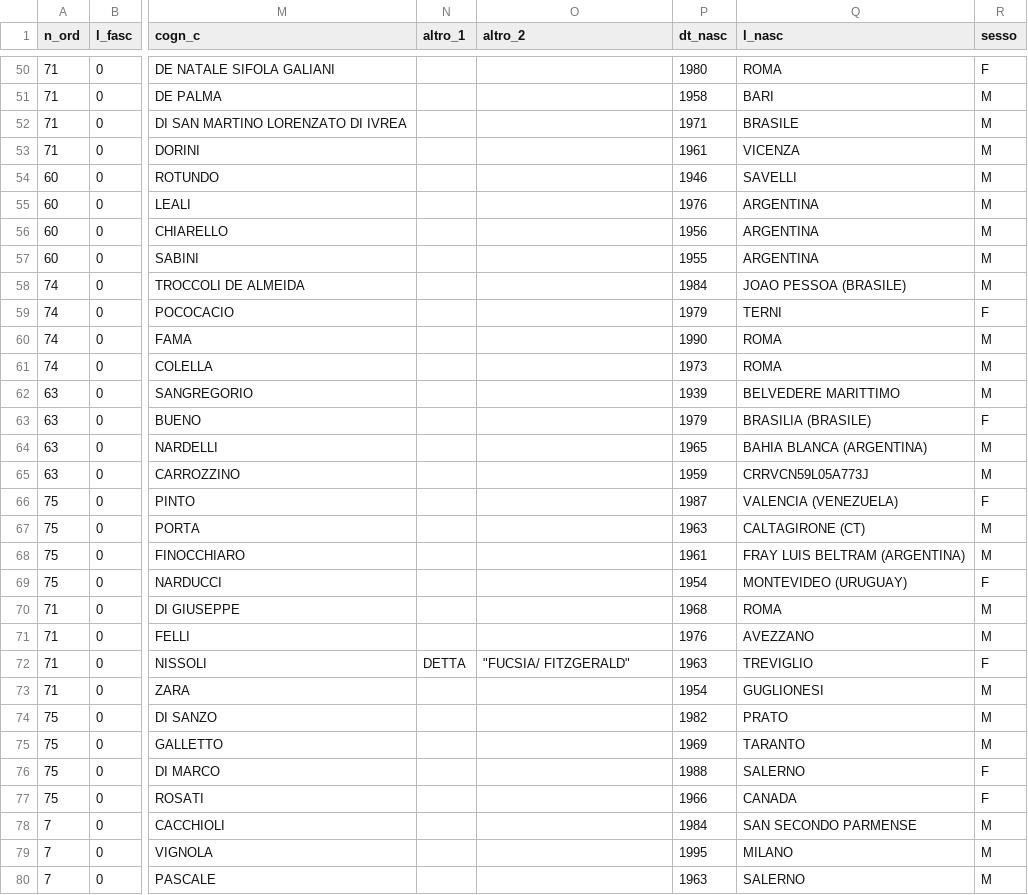
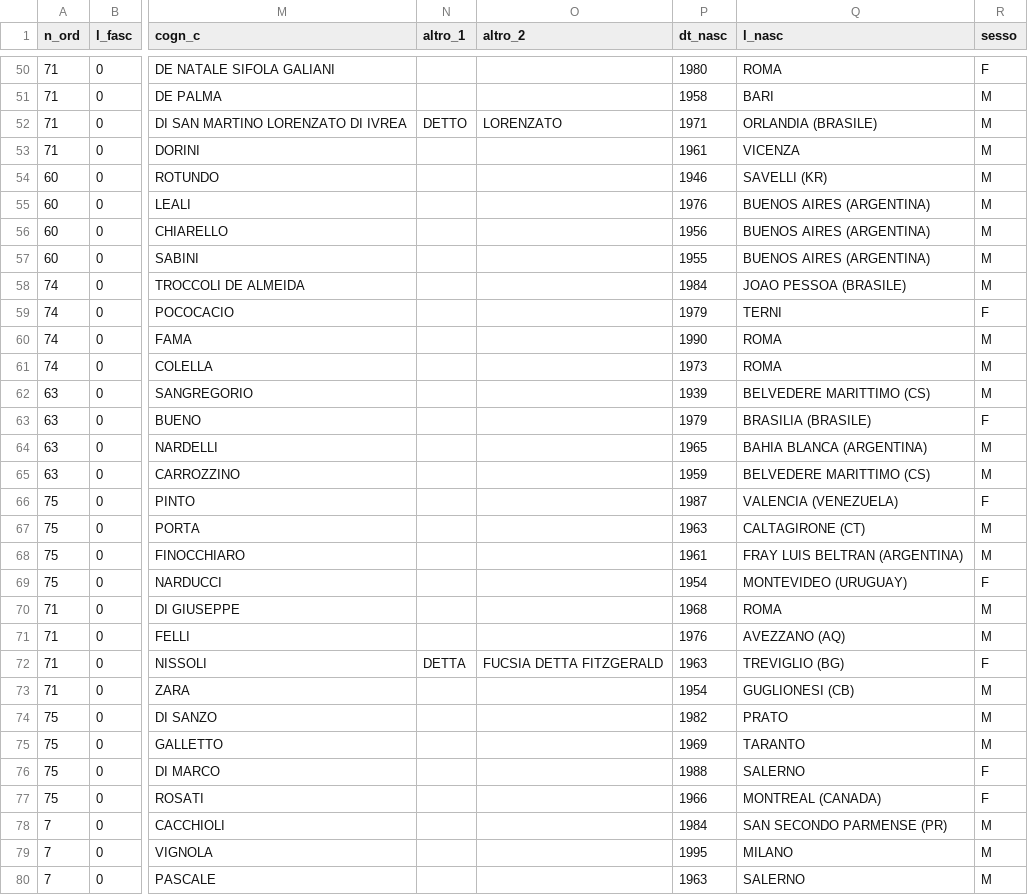
Before and after one commit to ondata/elezioni-politiche-2022, a CSV file: liste/processing/CAMERA_ESTERO_20220925.csv, drawn as a sheet; only a part is shown, gaps mark what is left out; the diff covers the shown part only; the diff names each change by its address in the sheet, - before the commit and + after, or states it on an @@ line.

```diff
--- a/liste/processing/CAMERA_ESTERO_20220925.csv
+++ b/liste/processing/CAMERA_ESTERO_20220925.csv
-N52 (altro_1): (empty)
+N52 (altro_1): DETTO
-O52 (altro_2): (empty)
+O52 (altro_2): LORENZATO
-Q52 (l_nasc): BRASILE
+Q52 (l_nasc): ORLANDIA (BRASILE)
-Q54 (l_nasc): SAVELLI
+Q54 (l_nasc): SAVELLI (KR)
-Q55:Q57 (l_nasc): ARGENTINA
+Q55:Q57 (l_nasc): BUENOS AIRES (ARGENTINA)
-Q62 (l_nasc): BELVEDERE MARITTIMO
+Q62 (l_nasc): BELVEDERE MARITTIMO (CS)
-Q65 (l_nasc): CRRVCN59L05A773J
+Q65 (l_nasc): BELVEDERE MARITTIMO (CS)
-Q68 (l_nasc): FRAY LUIS BELTRAM (ARGENTINA)
+Q68 (l_nasc): FRAY LUIS BELTRAN (ARGENTINA)
-Q71 (l_nasc): AVEZZANO
+Q71 (l_nasc): AVEZZANO (AQ)
-O72 (altro_2): "FUCSIA/ FITZGERALD"
+O72 (altro_2): FUCSIA DETTA FITZGERALD
-Q72 (l_nasc): TREVIGLIO
+Q72 (l_nasc): TREVIGLIO (BG)
-Q73 (l_nasc): GUGLIONESI
+Q73 (l_nasc): GUGLIONESI (CB)
-Q77 (l_nasc): CANADA
+Q77 (l_nasc): MONTREAL (CANADA)
-Q78 (l_nasc): SAN SECONDO PARMENSE
+Q78 (l_nasc): SAN SECONDO PARMENSE (PR)
```
Also changed, not shown: 24 edited cells elsewhere in this file, liste/processing/CAMERA_ITALIA_20220925_pluri.csv, liste/processing/CAMERA_ITALIA_20220925_uni_coalizioni.csv, 11 other files.
